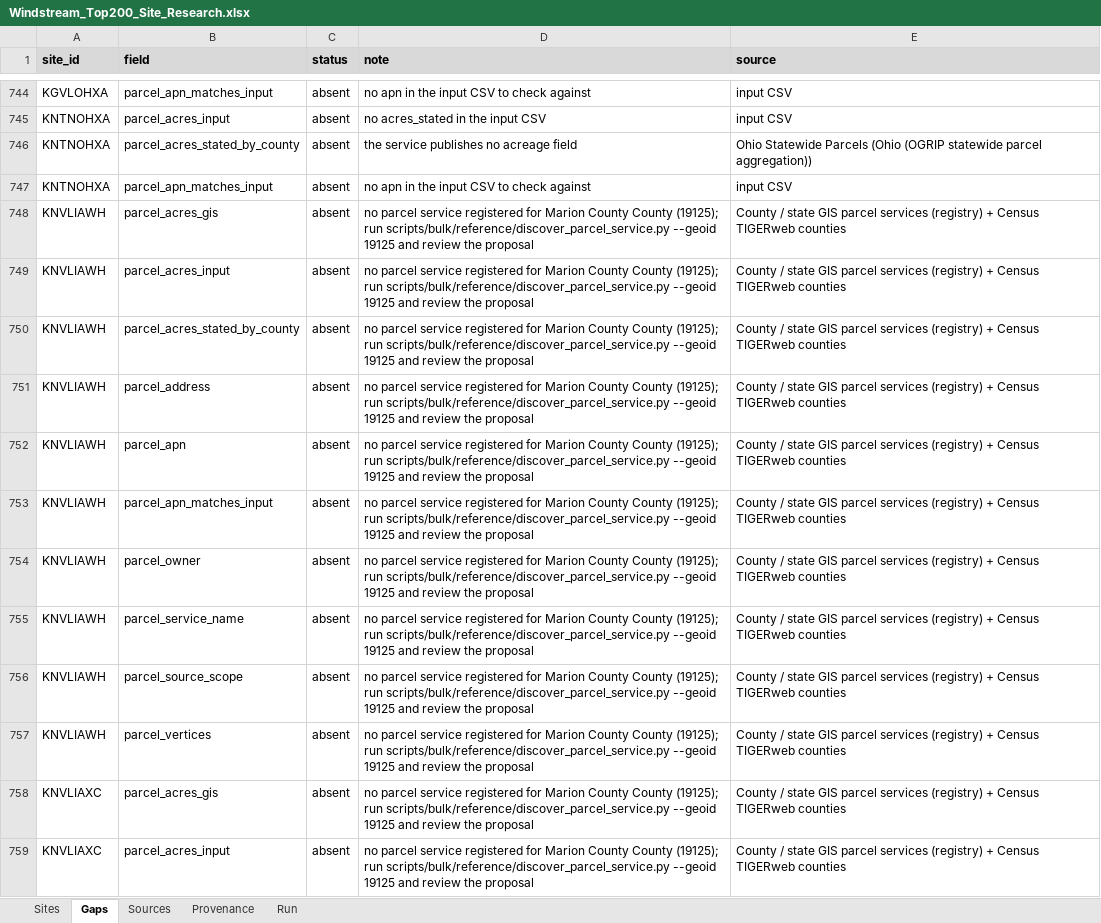
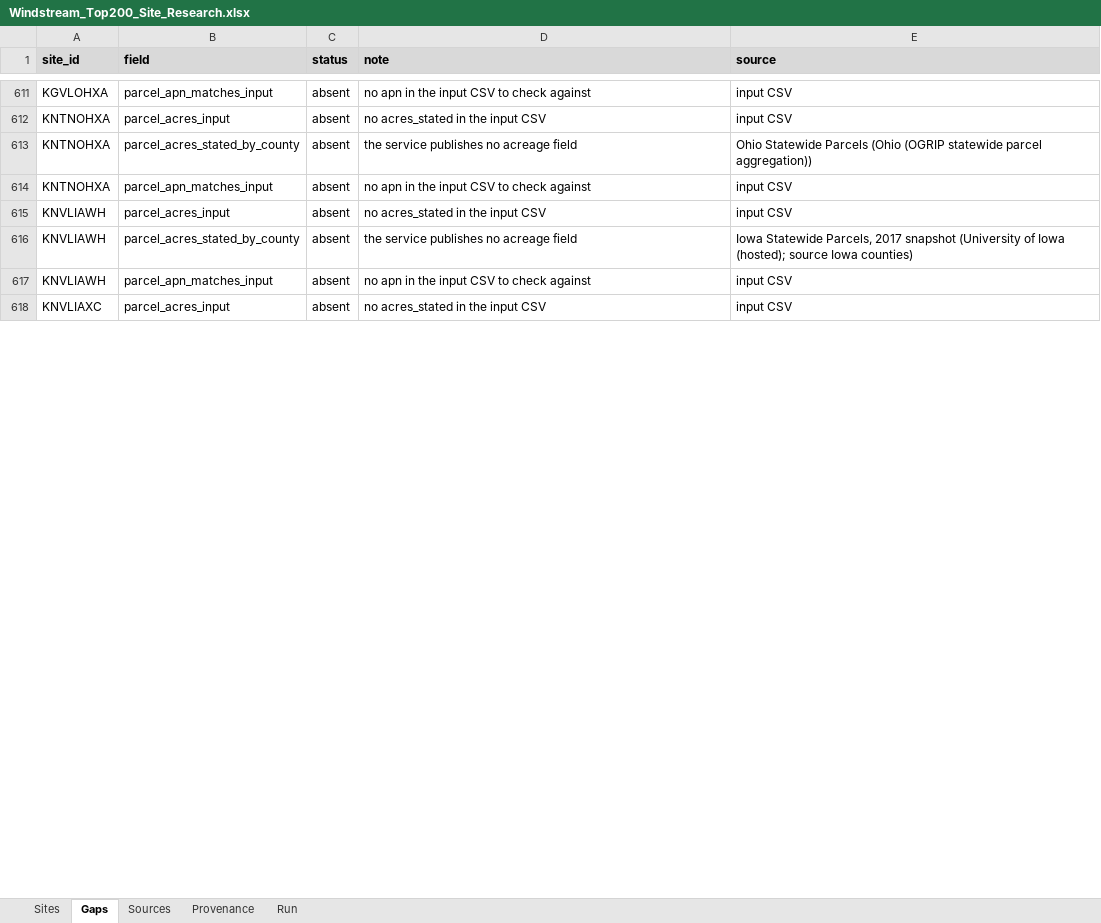
Before and after one commit to tucker-o-adams/Bulk_Site_Research, an Excel workbook: Outputs/windstream-200/Windstream_Top200_Site_Research.xlsx, sheet Gaps, drawn as a sheet; only a part is shown, gaps mark what is left out; values as stored, in another font and other column widths than the file's, no borders; removed rows and columns are numbered as before the commit, all else as after; the diff covers the shown part only; the diff names each change by its address in the sheet, - before the commit and + after, or states it on an @@ line.

```diff
--- a/Outputs/windstream-200/Windstream_Top200_Site_Research.xlsx (sheet Gaps)
+++ b/Outputs/windstream-200/Windstream_Top200_Site_Research.xlsx (sheet Gaps)
-row 748: KNVLIAWH | parcel_acres_gis | absent | no parcel service registered for Marion County County (19125); run scripts/bulk/reference/discover_parcel_service.py --geoid 19125 and review the proposal | County / state GIS parcel services (registry) + Census TIGERweb counties
-D615 (note): no parcel service registered for Marion County County (19125); run scripts/bulk/reference/discover_parcel_service.py --geoid 19125 and review the proposal
+D615 (note): no acres_stated in the input CSV
-E615 (source): County / state GIS parcel services (registry) + Census TIGERweb counties
+E615 (source): input CSV
-D616 (note): no parcel service registered for Marion County County (19125); run scripts/bulk/reference/discover_parcel_service.py --geoid 19125 and review the proposal
+D616 (note): the service publishes no acreage field
-E616 (source): County / state GIS parcel services (registry) + Census TIGERweb counties
+E616 (source): Iowa Statewide Parcels, 2017 snapshot (University of Iowa (hosted); source Iowa counties)
-row 751: KNVLIAWH | parcel_address | absent | no parcel service registered for Marion County County (19125); run scripts/bulk/reference/discover_parcel_service.py --geoid 19125 and review the proposal | County / state GIS parcel services (registry) + Census TIGERweb counties
-row 752: KNVLIAWH | parcel_apn | absent | no parcel service registered for Marion County County (19125); run scripts/bulk/reference/discover_parcel_service.py --geoid 19125 and review the proposal | County / state GIS parcel services (registry) + Census TIGERweb counties
-D617 (note): no parcel service registered for Marion County County (19125); run scripts/bulk/reference/discover_parcel_service.py --geoid 19125 and review the proposal
+D617 (note): no apn in the input CSV to check against
-E617 (source): County / state GIS parcel services (registry) + Census TIGERweb counties
+E617 (source): input CSV
-row 754: KNVLIAWH | parcel_owner | absent | no parcel service registered for Marion County County (19125); run scripts/bulk/reference/discover_parcel_service.py --geoid 19125 and review the proposal | County / state GIS parcel services (registry) + Census TIGERweb counties
-row 755: KNVLIAWH | parcel_service_name | absent | no parcel service registered for Marion County County (19125); run scripts/bulk/reference/discover_parcel_service.py --geoid 19125 and review the proposal | County / state GIS parcel services (registry) + Census TIGERweb counties
-row 756: KNVLIAWH | parcel_source_scope | absent | no parcel service registered for Marion County County (19125); run scripts/bulk/reference/discover_parcel_service.py --geoid 19125 and review the proposal | County / state GIS parcel services (registry) + Census TIGERweb counties
-row 757: KNVLIAWH | parcel_vertices | absent | no parcel service registered for Marion County County (19125); run scripts/bulk/reference/discover_parcel_service.py --geoid 19125 and review the proposal | County / state GIS parcel services (registry) + Census TIGERweb counties
-row 758: KNVLIAXC | parcel_acres_gis | absent | no parcel service registered for Marion County County (19125); run scripts/bulk/reference/discover_parcel_service.py --geoid 19125 and review the proposal | County / state GIS parcel services (registry) + Census TIGERweb counties
-D618 (note): no parcel service registered for Marion County County (19125); run scripts/bulk/reference/discover_parcel_service.py --geoid 19125 and review the proposal
+D618 (note): no acres_stated in the input CSV
-E618 (source): County / state GIS parcel services (registry) + Census TIGERweb counties
+E618 (source): input CSV
```
Also changed, not shown: 272 removed rows and 232 edited cells elsewhere in this sheet, sheet Provenance, sheet Sites, sheet Run, sheet Sources, 8 other files.
